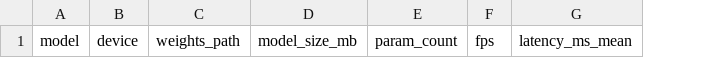
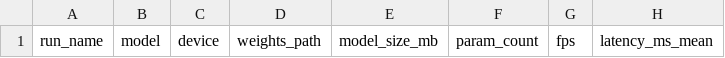
Before and after one commit to Filsduvent/person-reid-autonomous-robot, a CSV file: results/template.csv, drawn as a sheet; only a part is shown; the diff names each change by its address in the sheet, - before the commit and + after, or states it on an @@ line.

```diff
--- a/results/template.csv
+++ b/results/template.csv
+column A, row 1: run_name
```
Also changed, not shown: 9 other files.
